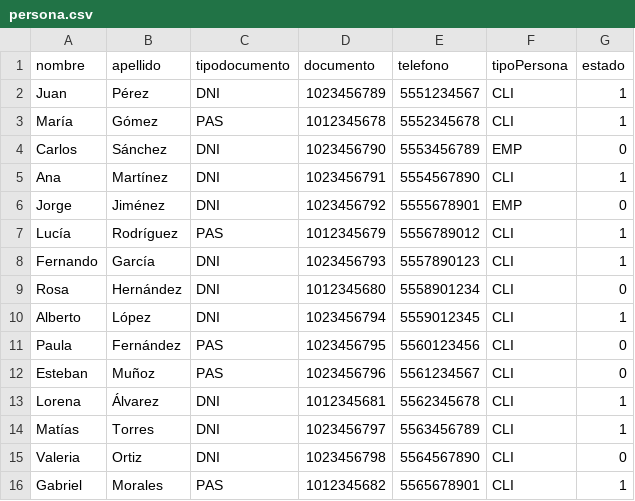
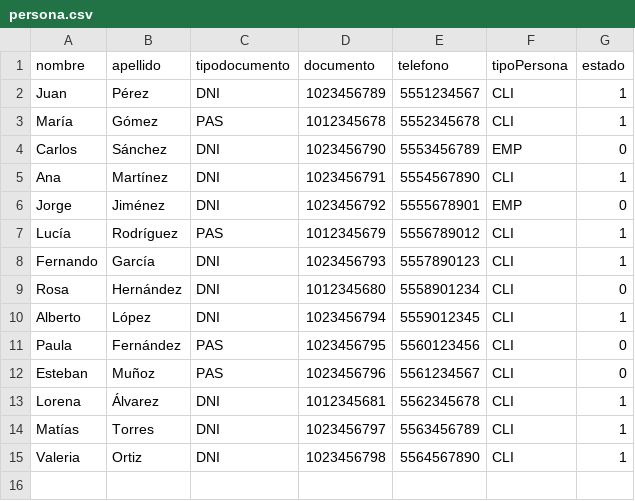
Before and after one commit to JuanBaez77/TPI, a CSV file: persona.csv, drawn as a sheet.

```diff
--- a/persona.csv
+++ b/persona.csv
@@ -14,3 +14,2 @@ Lorena,Álvarez,DNI,1012345681,5562345678,CLI,1
 Matías,Torres,DNI,1023456797,5563456789,CLI,1
-Valeria,Ortiz,DNI,1023456798,5564567890,CLI,0
-Gabriel,Morales,PAS,1012345682,5565678901,CLI,1
+Valeria,Ortiz,DNI,1023456798,5564567890,CLI,1
```
Also changed, not shown: 2 other files.
